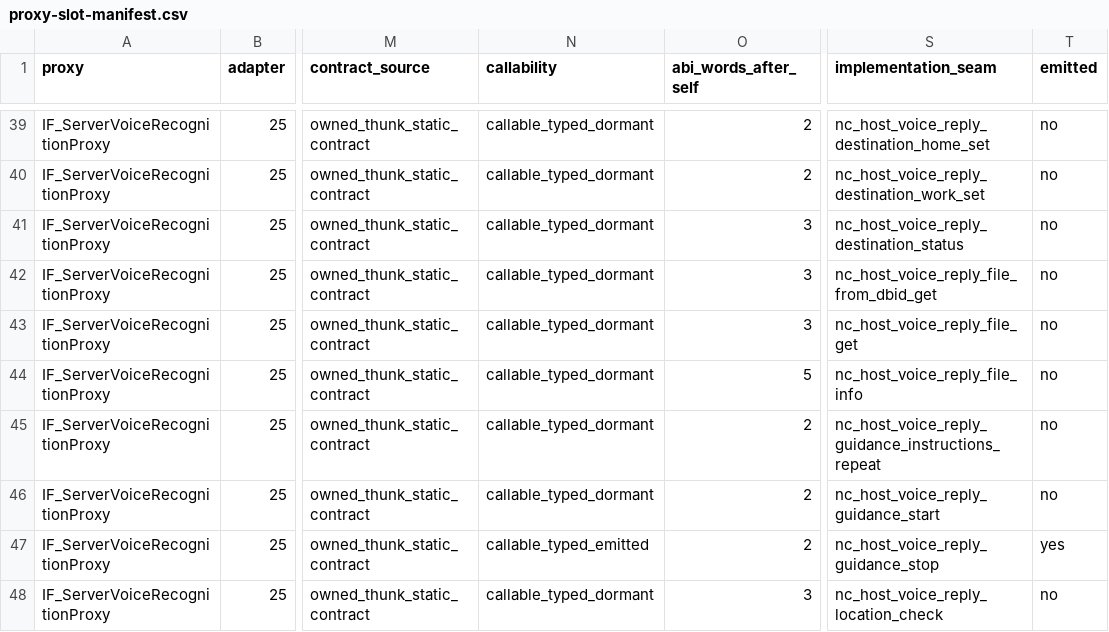
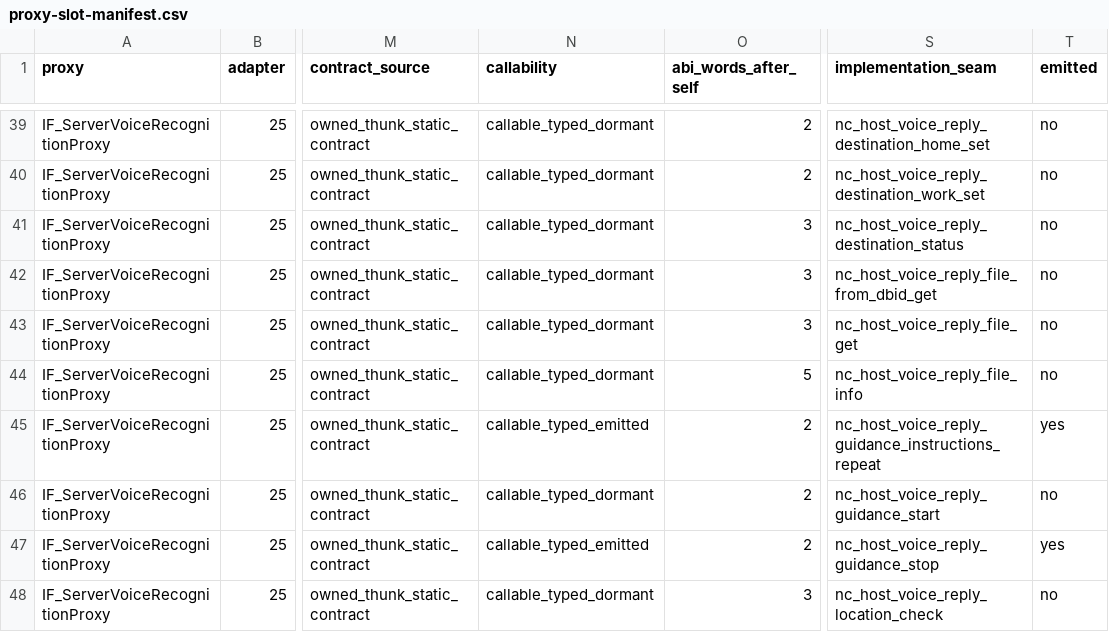
Before and after one commit to TimbreUnda/open_navicore, a CSV file: contracts/qr39/callbacks/proxy-slot-manifest.csv, drawn as a sheet; only a part is shown, gaps mark what is left out; the diff names each change by its address in the sheet, - before the commit and + after, or states it on an @@ line.

```diff
--- a/contracts/qr39/callbacks/proxy-slot-manifest.csv
+++ b/contracts/qr39/callbacks/proxy-slot-manifest.csv
-N45 (callability): callable_typed_dormant
+N45 (callability): callable_typed_emitted
-T45 (emitted): no
+T45 (emitted): yes
```
Also changed, not shown: contracts/qr39/callbacks/static-contracts.csv, contracts/qr39/provider/slot-manifest.csv, 3 other files.
